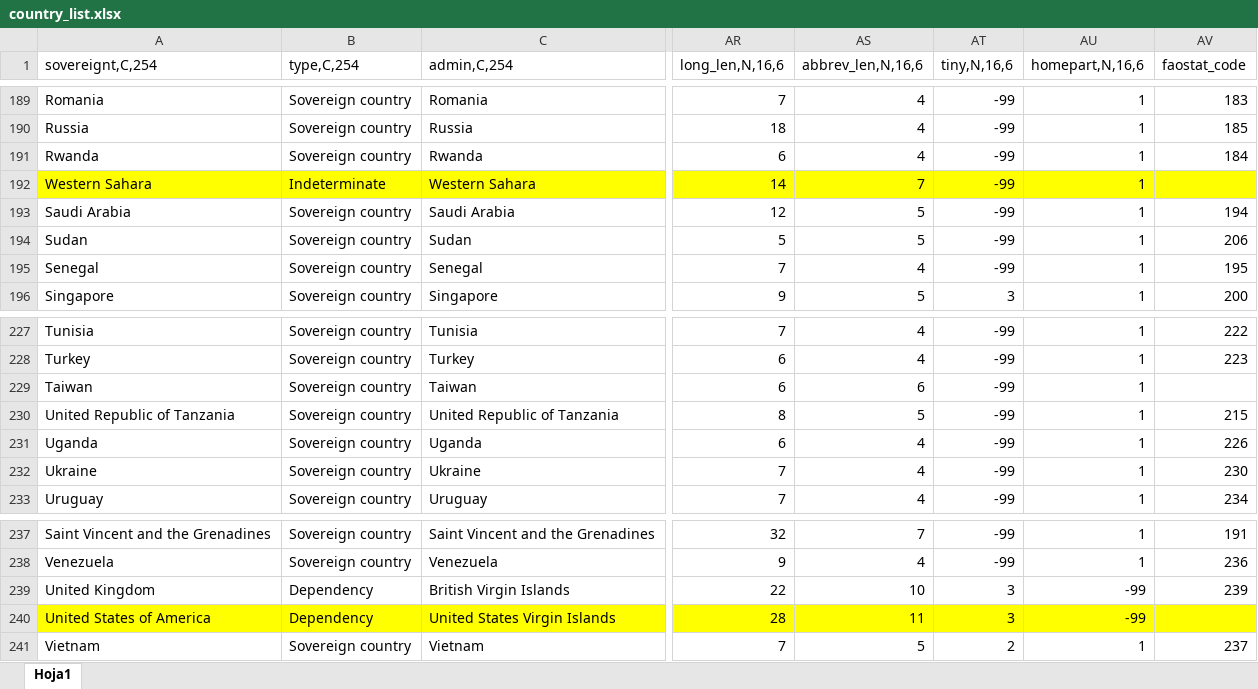
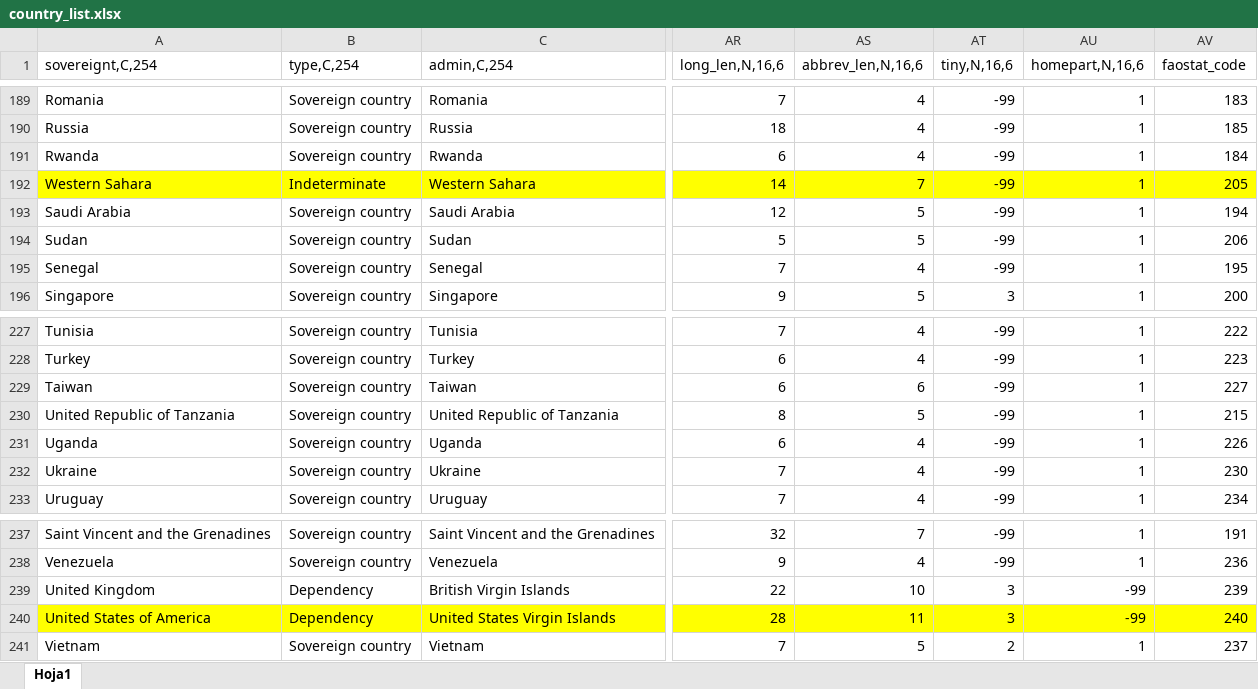
Before and after one commit to weso/landportal-importers, an Excel workbook: CountryReconciler/reconciler/files/country_list.xlsx, sheet Hoja1, drawn as a sheet; only a part is shown, gaps mark what is left out; values as stored, in another font and other column widths than the file's, no borders; charts and pictures not drawn; the diff covers the shown part only; the diff names each change by its address in the sheet, - before the commit and + after, or states it on an @@ line.

Commit message:
Recognize mroe faostat codes

```diff
--- a/CountryReconciler/reconciler/files/country_list.xlsx (sheet Hoja1)
+++ b/CountryReconciler/reconciler/files/country_list.xlsx (sheet Hoja1)
-AV192 (faostat_code): (empty)
+AV192 (faostat_code): 205
-AV229 (faostat_code): (empty)
+AV229 (faostat_code): 227
-AV240 (faostat_code): (empty)
+AV240 (faostat_code): 240
```
Also changed, not shown: 5 edited cells elsewhere in this sheet, charts or pictures.
